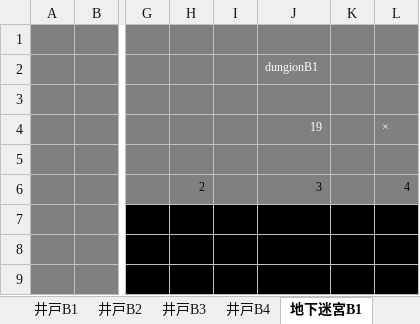
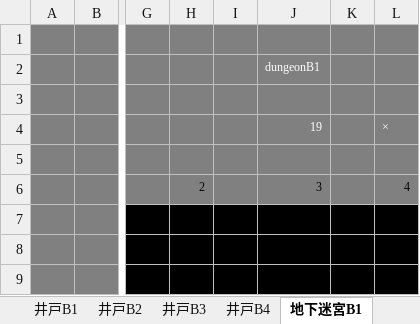
Before and after one commit to aburi6800/Python-OnyxOfBlack, an Excel workbook: documents/マップエディタ.xlsm, sheet 地下迷宮B1, drawn as a sheet; only a part is shown, gaps mark what is left out; values as stored, in another font and other column widths than the file's, no borders; charts and pictures not drawn; the diff names each change by its address in the sheet, - before the commit and + after, or states it on an @@ line.

```diff
--- a/documents/マップエディタ.xlsm (sheet 地下迷宮B1)
+++ b/documents/マップエディタ.xlsm (sheet 地下迷宮B1)
-J2: dungionB1
+J2: dungeonB1
```
Also changed, not shown: sheet 地下迷宮B5, sheet 地下迷宮B2, sheet 地下迷宮B3, sheet 地下迷宮B4, 35 other files.
